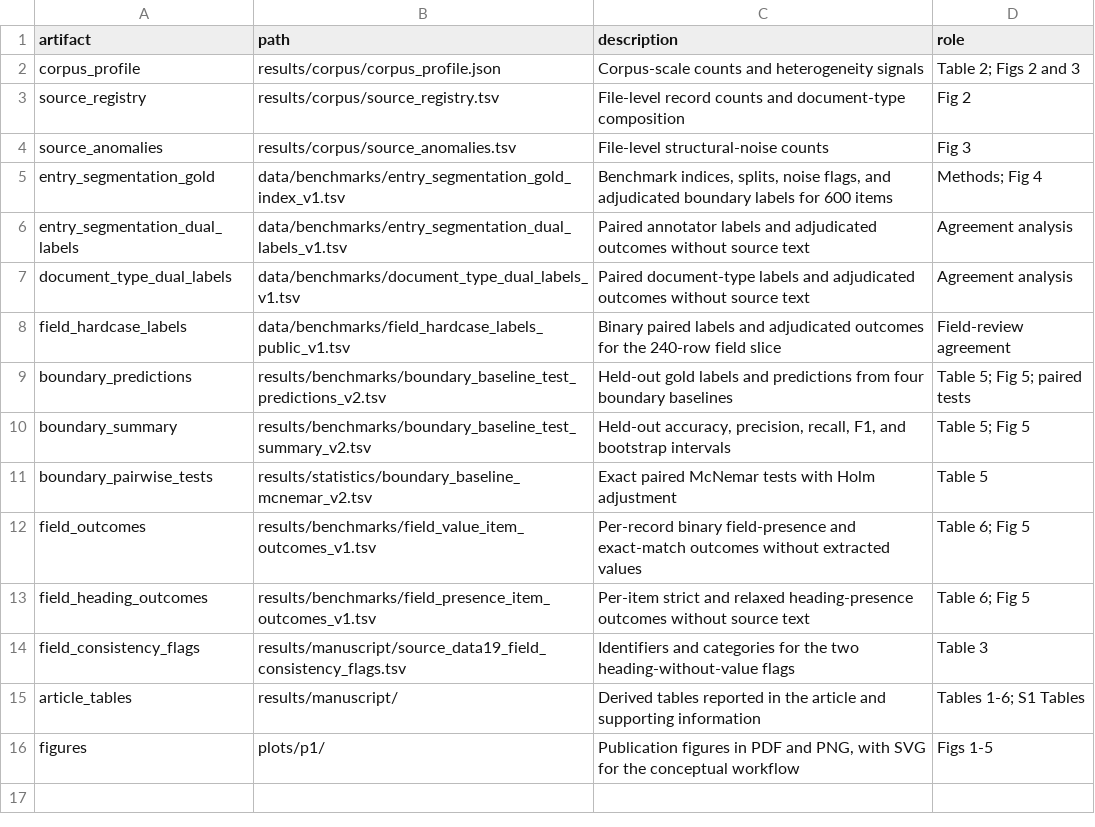
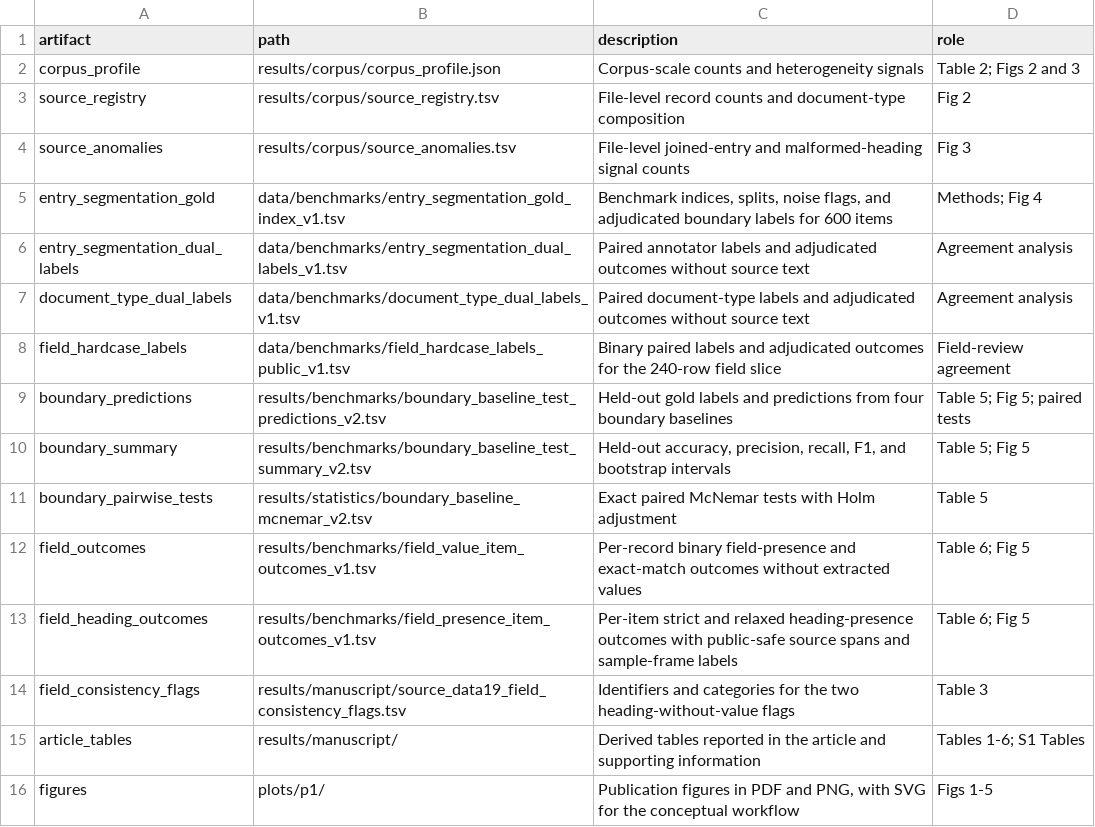
Before and after one commit to Zhenghongwei11/zyfjdcd-p1-public-derivatives, a TSV file: docs/DATA_MANIFEST.tsv, drawn as a sheet.

Commit message:
Synchronize derived evidence for v1.0.8

```diff
--- a/docs/DATA_MANIFEST.tsv
+++ b/docs/DATA_MANIFEST.tsv
@@ -3,3 +3,3 @@ corpus_profile	results/corpus/corpus_profile.json	Corpus-scale counts and hetero
 source_registry	results/corpus/source_registry.tsv	File-level record counts and document-type composition	Fig 2
-source_anomalies	results/corpus/source_anomalies.tsv	File-level structural-noise counts	Fig 3
+source_anomalies	results/corpus/source_anomalies.tsv	File-level joined-entry and malformed-heading signal counts	Fig 3
 entry_segmentation_gold	data/benchmarks/entry_segmentation_gold_index_v1.tsv	Benchmark indices, splits, noise flags, and adjudicated boundary labels for 600 items	Methods; Fig 4
@@ -12,3 +12,3 @@ boundary_pairwise_tests	results/statistics/boundary_baseline_mcnemar_v2.tsv	Exac
 field_outcomes	results/benchmarks/field_value_item_outcomes_v1.tsv	Per-record binary field-presence and exact-match outcomes without extracted values	Table 6; Fig 5
-field_heading_outcomes	results/benchmarks/field_presence_item_outcomes_v1.tsv	Per-item strict and relaxed heading-presence outcomes without source text	Table 6; Fig 5
+field_heading_outcomes	results/benchmarks/field_presence_item_outcomes_v1.tsv	Per-item strict and relaxed heading-presence outcomes with public-safe source spans and sample-frame labels	Table 6; Fig 5
 field_consistency_flags	results/manuscript/source_data19_field_consistency_flags.tsv	Identifiers and categories for the two heading-without-value flags	Table 3
```
